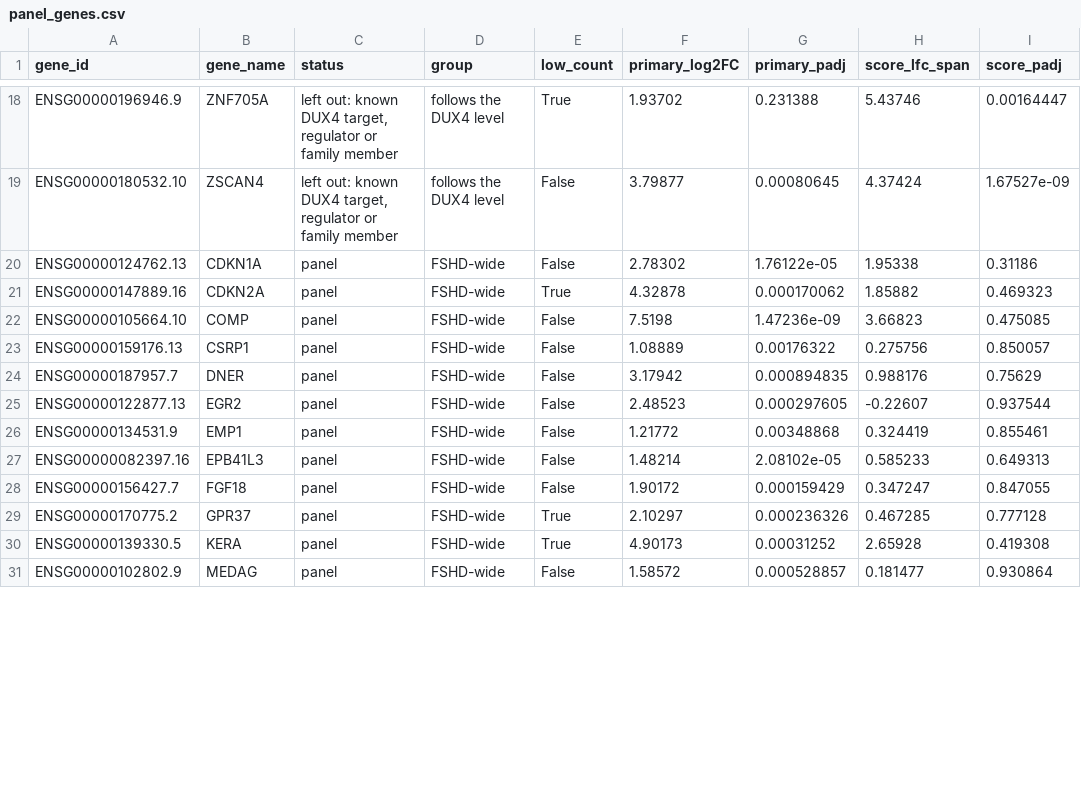
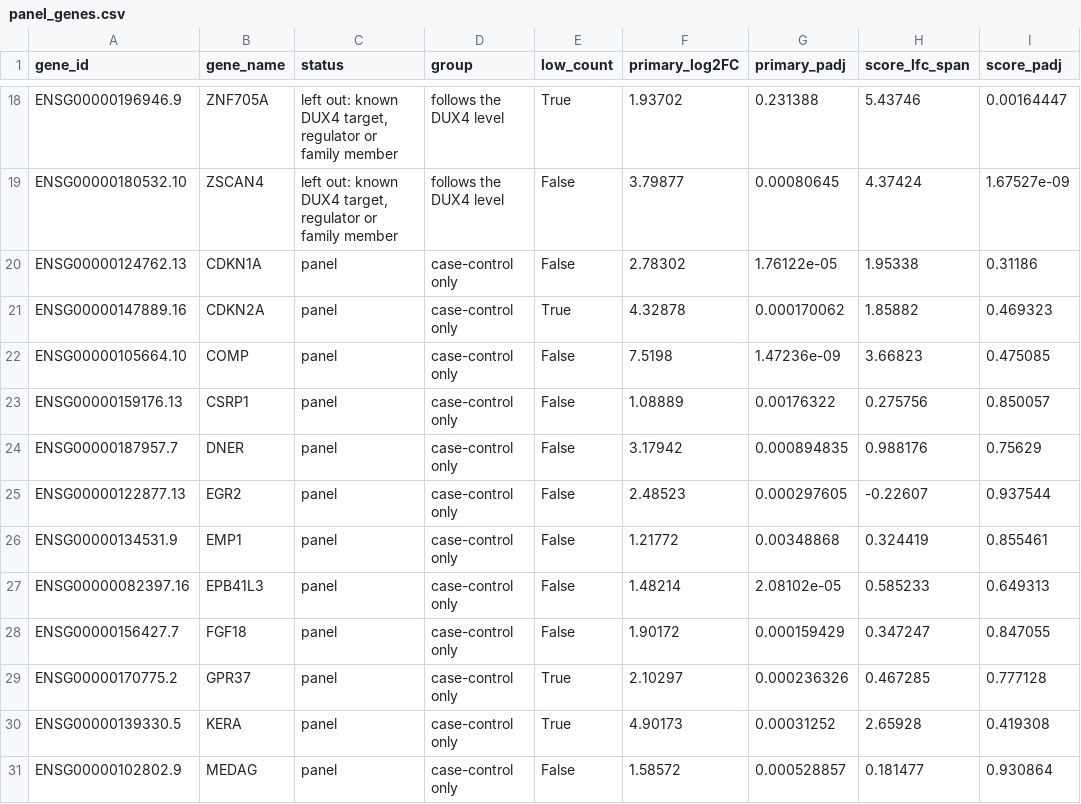
Before and after one commit to AI4Health-DAISY-LIG/AI4Transcriptomics_AI4OH_2026, a CSV file: practical/results/step4_comparison/track_b/panel_genes.csv, drawn as a sheet; only a part is shown, gaps mark what is left out; the diff covers the shown part only; the diff names each change by its address in the sheet, - before the commit and + after, or states it on an @@ line.

```diff
--- a/practical/results/step4_comparison/track_b/panel_genes.csv
+++ b/practical/results/step4_comparison/track_b/panel_genes.csv
-D20:D31 (group): FSHD-wide
+D20:D31 (group): case-control only
```
Also changed, not shown: 12 edited cells elsewhere in this file, practical/results/step4_comparison/track_b/tissue_state.csv, 2 other files.
